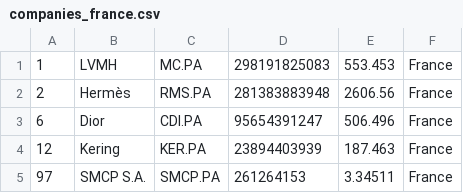
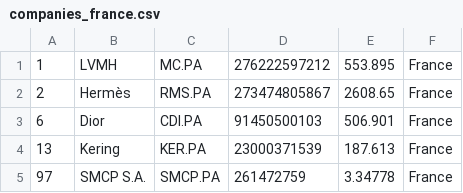
Before and after one commit to XxDiegodxX/merida-june-6-2024, a CSV file: companies_france.csv, drawn as a sheet.

```diff
--- a/companies_france.csv
+++ b/companies_france.csv
@@ -1,5 +1,5 @@
-"1","LVMH","MC.PA","298191825083","553.453","France"
-"2","Hermès","RMS.PA","281383883948","2606.56","France"
-"6","Dior","CDI.PA","95654391247","506.496","France"
-"12","Kering","KER.PA","23894403939","187.463","France"
-"97","SMCP S.A.","SMCP.PA","261264153","3.34511","France"
+"1","LVMH","MC.PA","276222597212","553.895","France"
+"2","Hermès","RMS.PA","273474805867","2608.65","France"
+"6","Dior","CDI.PA","91450500103","506.901","France"
+"13","Kering","KER.PA","23000371539","187.613","France"
+"97","SMCP S.A.","SMCP.PA","261472759","3.34778","France"
```
Also changed, not shown: companies-all.csv, companies_germany.csv, 1 other file.
